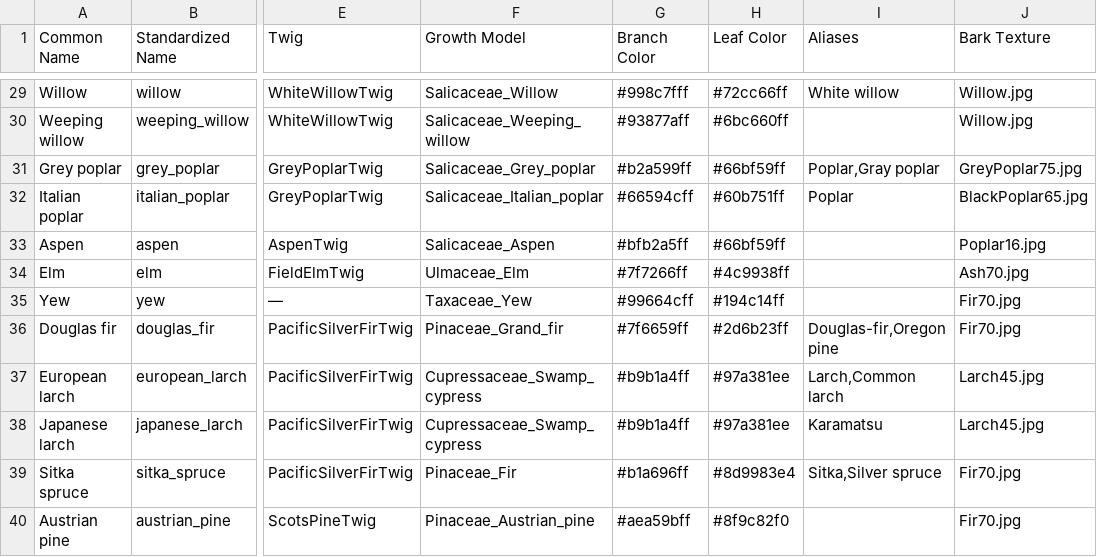
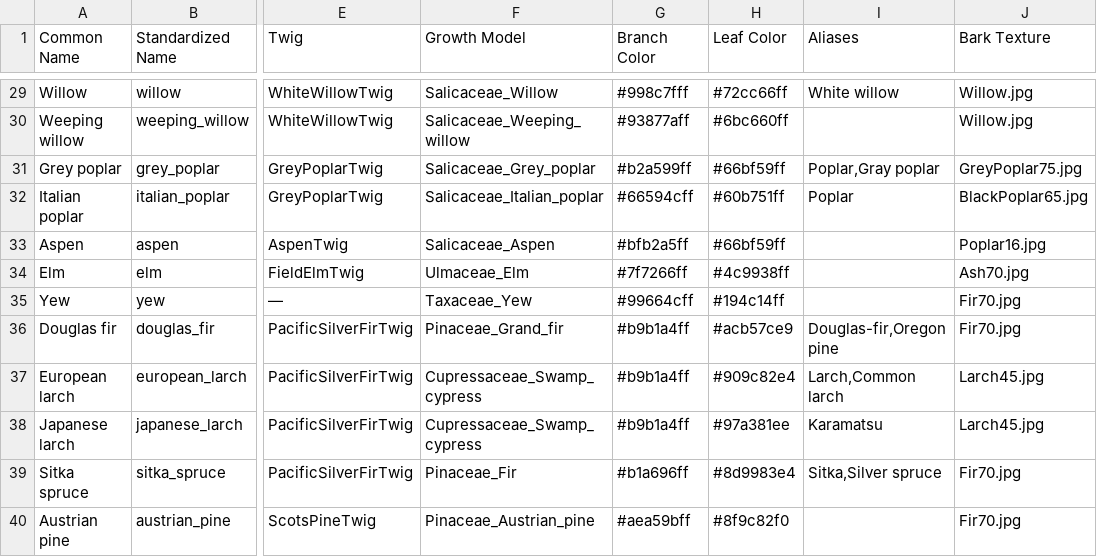
Before and after one commit to XRFutureForests/growpy, a CSV file: config/tree_asset_lookup.csv, drawn as a sheet; only a part is shown, gaps mark what is left out; the diff names each change by its address in the sheet, - before the commit and + after, or states it on an @@ line.

Commit message:
feat: enhance Unreal import script with material instance creation and color loading

```diff
--- a/config/tree_asset_lookup.csv
+++ b/config/tree_asset_lookup.csv
-G36 (Branch Color): #7f6659ff
+G36 (Branch Color): #b9b1a4ff
-H36 (Leaf Color): #2d6b23ff
+H36 (Leaf Color): #acb57ce9
-H37 (Leaf Color): #97a381ee
+H37 (Leaf Color): #909c82e4
```
Also changed, not shown: 1 other file.
